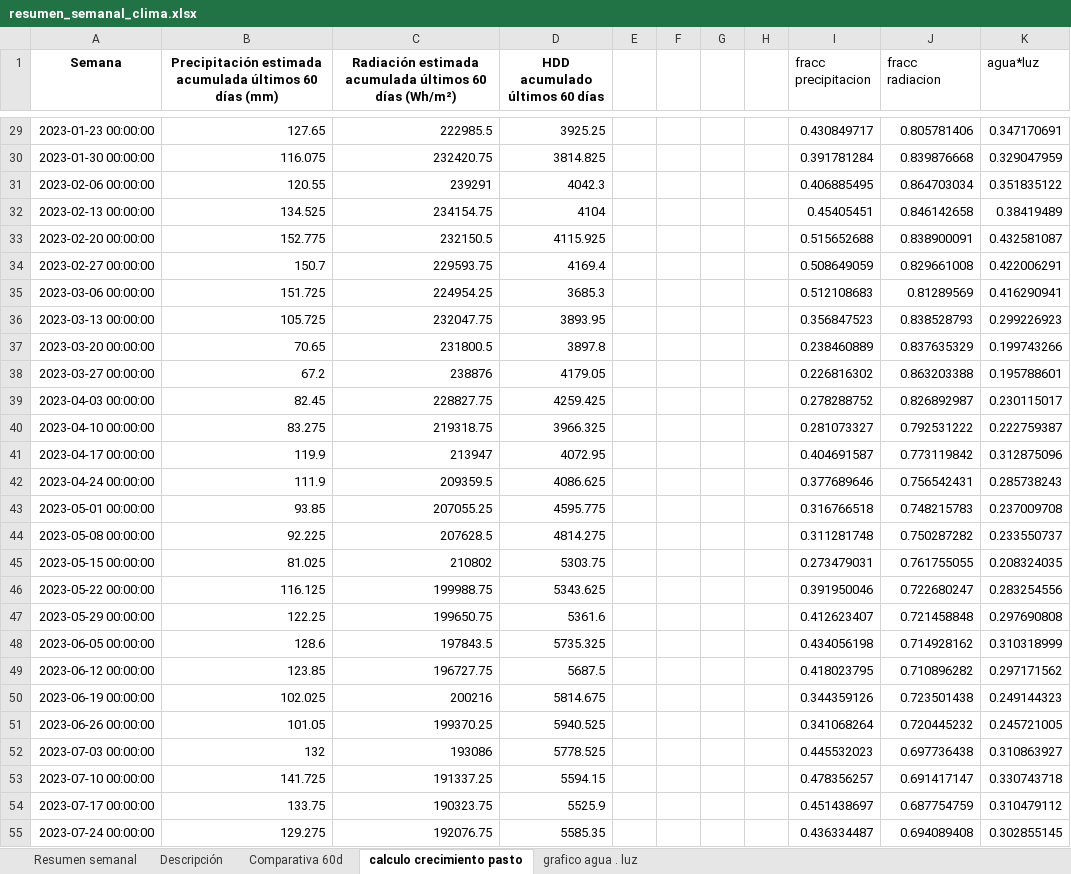
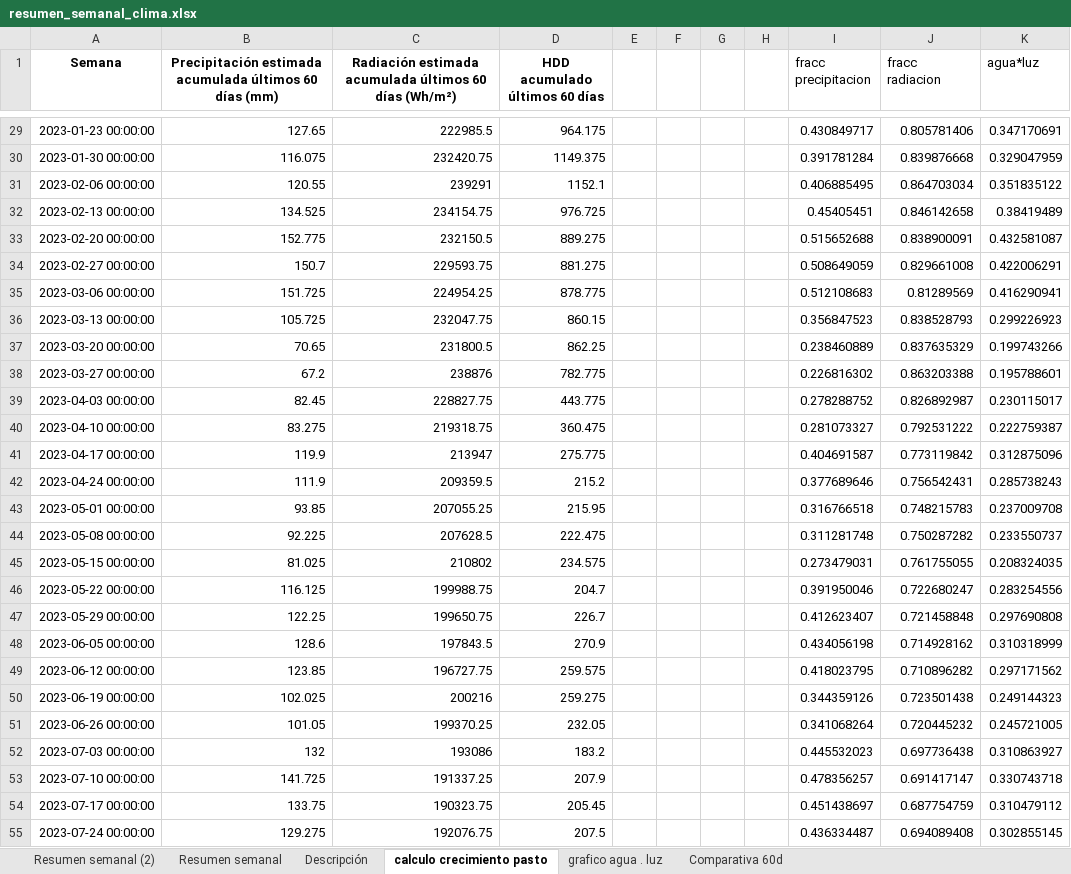
Before and after one commit to cruz3103/ResumenSemanaldelClima, an Excel workbook: resumen_semanal_clima.xlsx, sheet calculo crecimiento pasto, drawn as a sheet; only a part is shown, gaps mark what is left out; values as stored, in another font and other column widths than the file's, no borders; the diff covers the shown part only; the diff names each change by its address in the sheet, - before the commit and + after, or states it on an @@ line.

Commit message:
feat: Se realizan cambios a analizar_semanal, con el fin de que al hacer un nuevo a nalisis se mantengas los cambios de las otras hojas del archivo

```diff
--- a/resumen_semanal_clima.xlsx (sheet calculo crecimiento pasto)
+++ b/resumen_semanal_clima.xlsx (sheet calculo crecimiento pasto)
+sheet tab: Resumen semanal (2)
@@ sheet tab order changed: Resumen semanal (2) | Resumen semanal | Descripción | calculo crecimiento pasto | grafico agua . luz | Comparativa 60d @@
-D29 (HDD acumulado últimos 60 días): 3925.25
+D29 (HDD acumulado últimos 60 días): 964.175
-D30 (HDD acumulado últimos 60 días): 3814.825
+D30 (HDD acumulado últimos 60 días): 1149.375
-D31 (HDD acumulado últimos 60 días): 4042.3
+D31 (HDD acumulado últimos 60 días): 1152.1
-D32 (HDD acumulado últimos 60 días): 4104
+D32 (HDD acumulado últimos 60 días): 976.725
-D33 (HDD acumulado últimos 60 días): 4115.925
+D33 (HDD acumulado últimos 60 días): 889.275
-D34 (HDD acumulado últimos 60 días): 4169.4
+D34 (HDD acumulado últimos 60 días): 881.275
-D35 (HDD acumulado últimos 60 días): 3685.3
+D35 (HDD acumulado últimos 60 días): 878.775
-D36 (HDD acumulado últimos 60 días): 3893.95
+D36 (HDD acumulado últimos 60 días): 860.15
-D37 (HDD acumulado últimos 60 días): 3897.8
+D37 (HDD acumulado últimos 60 días): 862.25
-D38 (HDD acumulado últimos 60 días): 4179.05
+D38 (HDD acumulado últimos 60 días): 782.775
-D39 (HDD acumulado últimos 60 días): 4259.425
+D39 (HDD acumulado últimos 60 días): 443.775
-D40 (HDD acumulado últimos 60 días): 3966.325
+D40 (HDD acumulado últimos 60 días): 360.475
-D41 (HDD acumulado últimos 60 días): 4072.95
+D41 (HDD acumulado últimos 60 días): 275.775
-D42 (HDD acumulado últimos 60 días): 4086.625
+D42 (HDD acumulado últimos 60 días): 215.2
-D43 (HDD acumulado últimos 60 días): 4595.775
+D43 (HDD acumulado últimos 60 días): 215.95
-D44 (HDD acumulado últimos 60 días): 4814.275
+D44 (HDD acumulado últimos 60 días): 222.475
-D45 (HDD acumulado últimos 60 días): 5303.75
+D45 (HDD acumulado últimos 60 días): 234.575
-D46 (HDD acumulado últimos 60 días): 5343.625
+D46 (HDD acumulado últimos 60 días): 204.7
-D47 (HDD acumulado últimos 60 días): 5361.6
+D47 (HDD acumulado últimos 60 días): 226.7
-D48 (HDD acumulado últimos 60 días): 5735.325
+D48 (HDD acumulado últimos 60 días): 270.9
-D49 (HDD acumulado últimos 60 días): 5687.5
+D49 (HDD acumulado últimos 60 días): 259.575
-D50 (HDD acumulado últimos 60 días): 5814.675
+D50 (HDD acumulado últimos 60 días): 259.275
-D51 (HDD acumulado últimos 60 días): 5940.525
+D51 (HDD acumulado últimos 60 días): 232.05
-D52 (HDD acumulado últimos 60 días): 5778.525
+D52 (HDD acumulado últimos 60 días): 183.2
-D53 (HDD acumulado últimos 60 días): 5594.15
+D53 (HDD acumulado últimos 60 días): 207.9
-D54 (HDD acumulado últimos 60 días): 5525.9
+D54 (HDD acumulado últimos 60 días): 205.45
-D55 (HDD acumulado últimos 60 días): 5585.35
+D55 (HDD acumulado últimos 60 días): 207.5
```
Also changed, not shown: 5 added rows and 129 edited cells elsewhere in this sheet, sheet Resumen semanal, sheet Descripción, formulas that keep their value, charts or pictures, 5 other files.
